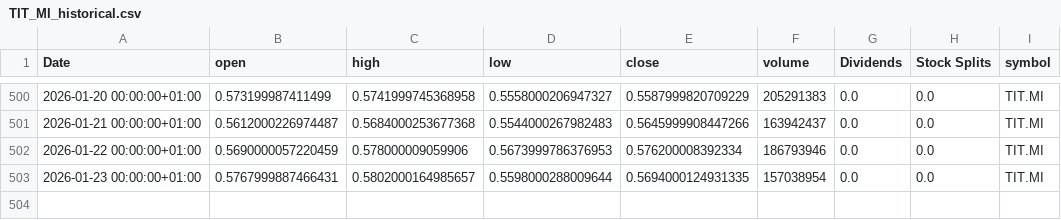
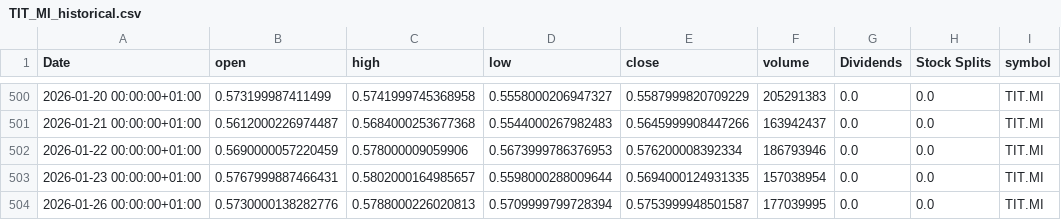
Before and after one commit to valeriofaggi/TradingClaude, a CSV file: data/TIT_MI_historical.csv, drawn as a sheet; only a part is shown, gaps mark what is left out; the diff names each change by its address in the sheet, - before the commit and + after, or states it on an @@ line.

```diff
--- a/data/TIT_MI_historical.csv
+++ b/data/TIT_MI_historical.csv
+row 504: 2026-01-26 00:00:00+01:00 | 0.5730000138282776 | 0.5788000226020813 | 0.5709999799728394 | 0.5753999948501587 | 177039995 | 0.0 | 0.0 | TIT.MI
```
Also changed, not shown: data/BAMI_MI_historical.csv, data/ENEL_MI_historical.csv, 7 other files.
